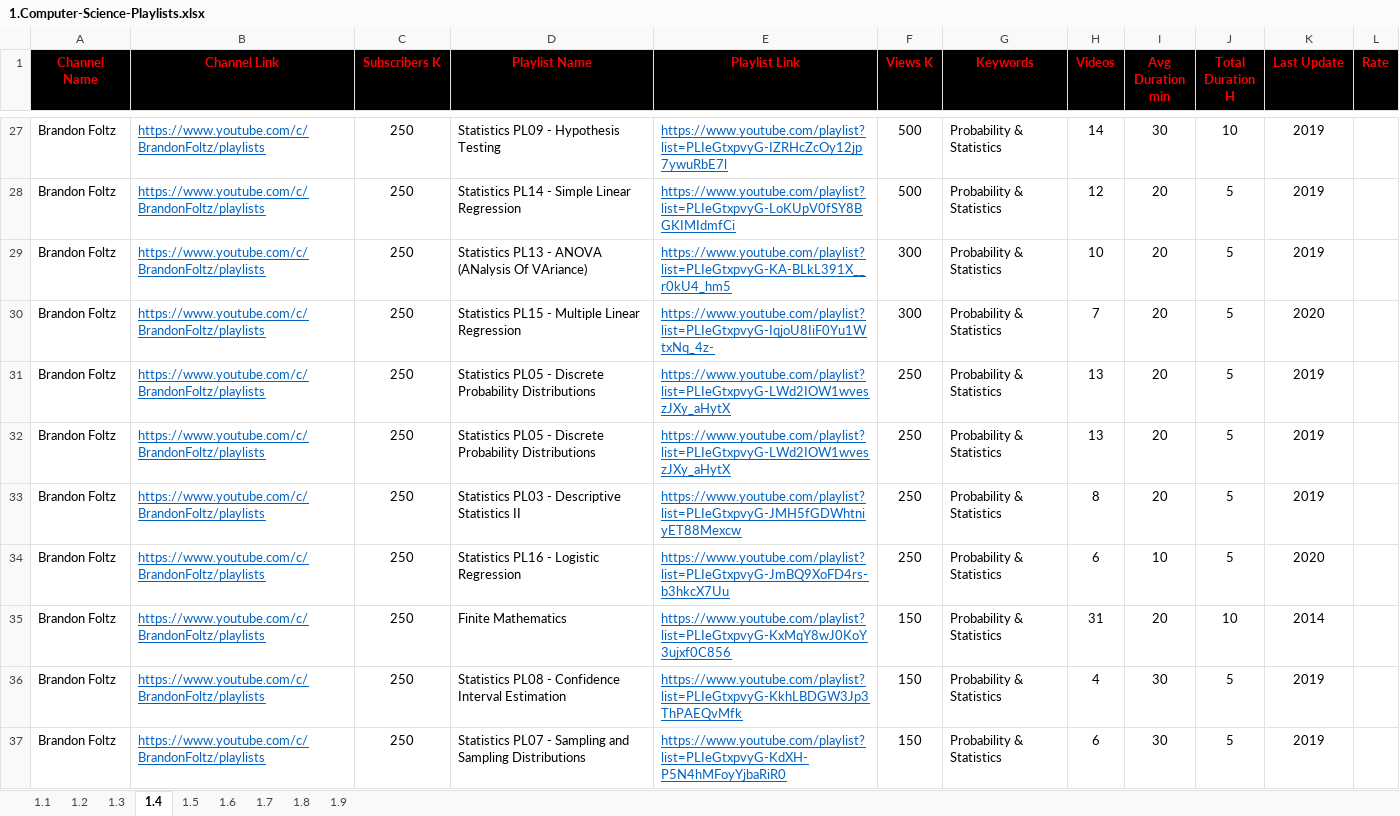
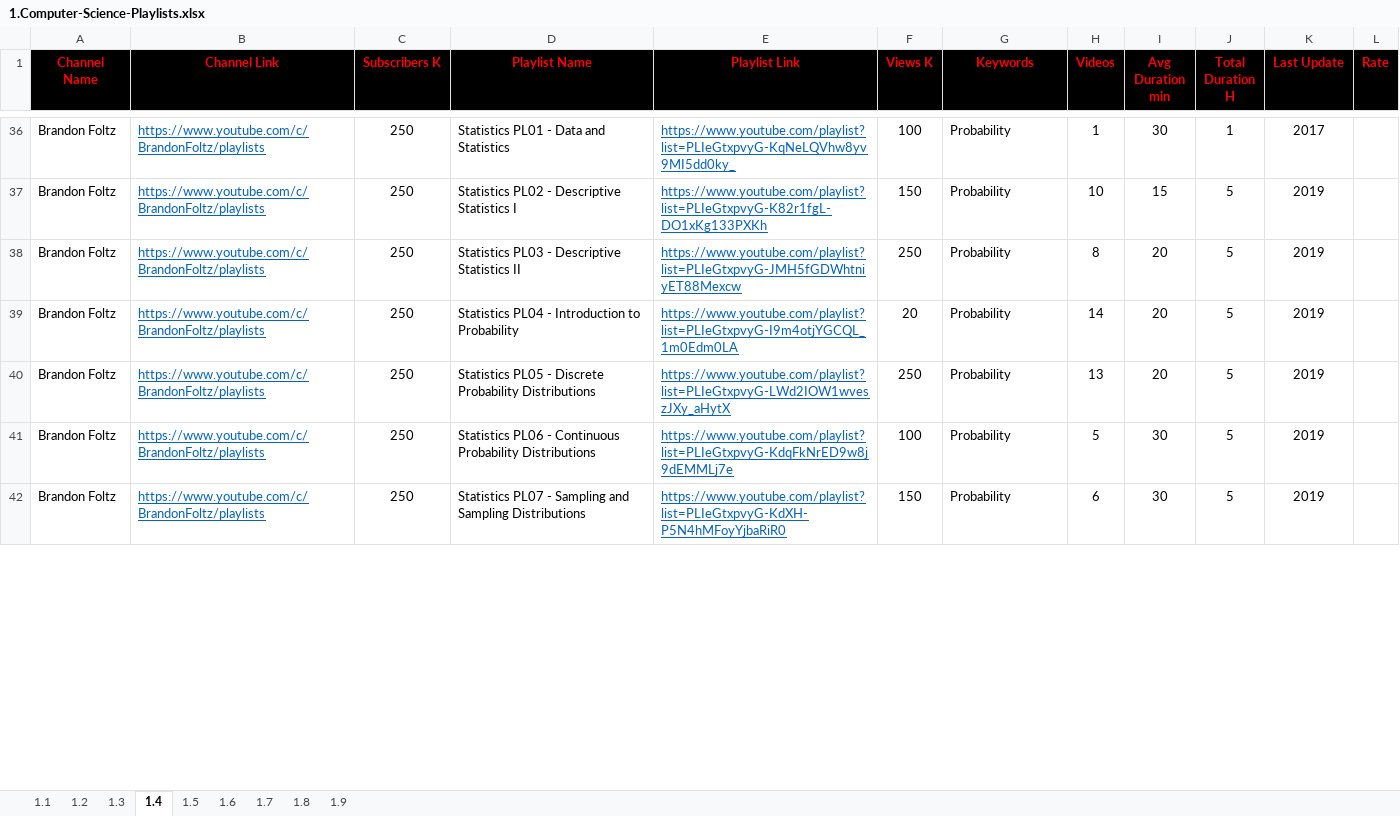
Before and after one commit to MarwanELAdawy/YouTube-Playlists, an Excel workbook: 1.Computer-Science-Playlists.xlsx, sheet 1.4, drawn as a sheet; only a part is shown, gaps mark what is left out; values as stored, in another font and other column widths than the file's, no borders; removed rows and columns are numbered as before the commit, all else as after; the diff covers the shown part only; the diff names each change by its address in the sheet, - before the commit and + after, or states it on an @@ line.

```diff
--- a/1.Computer-Science-Playlists.xlsx (sheet 1.4)
+++ b/1.Computer-Science-Playlists.xlsx (sheet 1.4)
-D36 (Playlist Name): Statistics PL09 - Hypothesis Testing
+D36 (Playlist Name): Statistics PL01 - Data and Statistics
-E36 (Playlist Link): https://www.youtube.com/playlist?list=PLIeGtxpvyG-IZRHcZcOy12jp7ywuRbE7l
+E36 (Playlist Link): https://www.youtube.com/playlist?list=PLIeGtxpvyG-KqNeLQVhw8yv9MI5dd0ky_
-F36 (Views K): 500
+F36 (Views K): 100
-G36 (Keywords): Probability & Statistics
+G36 (Keywords): Probability
-H36 (Videos): 14
+H36 (Videos): 1
-J36 (Total Duration H): 10
+J36 (Total Duration H): 1
-K36 (Last Update): 2019
+K36 (Last Update): 2017
-row 28: Brandon Foltz | https://www.youtube.com/c/BrandonFoltz/playlists | 250 | Statistics PL14 - Simple Linear Regression | https://www.youtube.com/playlist?list=PLIeGtxpvyG-LoKUpV0fSY8BGKIMIdmfCi | 500 | Probability & Statistics | 12 | 20 | 5 | 2019
-D37 (Playlist Name): Statistics PL13 - ANOVA (ANalysis Of VAriance)
+D37 (Playlist Name): Statistics PL02 - Descriptive Statistics I
-E37 (Playlist Link): https://www.youtube.com/playlist?list=PLIeGtxpvyG-KA-BLkL391X__r0kU4_hm5
+E37 (Playlist Link): https://www.youtube.com/playlist?list=PLIeGtxpvyG-K82r1fgL-DO1xKg133PXKh
-F37 (Views K): 300
+F37 (Views K): 150
-G37:G40 (Keywords): Probability & Statistics
+G37:G40 (Keywords): Probability
-I37 (Avg Duration min): 20
+I37 (Avg Duration min): 15
-D38 (Playlist Name): Statistics PL15 - Multiple Linear Regression
+D38 (Playlist Name): Statistics PL03 - Descriptive Statistics II
-E38 (Playlist Link): https://www.youtube.com/playlist?list=PLIeGtxpvyG-IqjoU8IiF0Yu1WtxNq_4z-
+E38 (Playlist Link): https://www.youtube.com/playlist?list=PLIeGtxpvyG-JMH5fGDWhtniyET88Mexcw
-F38 (Views K): 300
+F38 (Views K): 250
-H38 (Videos): 7
+H38 (Videos): 8
-K38 (Last Update): 2020
+K38 (Last Update): 2019
-D39 (Playlist Name): Statistics PL05 - Discrete Probability Distributions
+D39 (Playlist Name): Statistics PL04 - Introduction to Probability
-E39 (Playlist Link): https://www.youtube.com/playlist?list=PLIeGtxpvyG-LWd2IOW1wveszJXy_aHytX
+E39 (Playlist Link): https://www.youtube.com/playlist?list=PLIeGtxpvyG-I9m4otjYGCQL_1m0Edm0LA
-F39 (Views K): 250
+F39 (Views K): 20
-H39 (Videos): 13
+H39 (Videos): 14
-row 33: Brandon Foltz | https://www.youtube.com/c/BrandonFoltz/playlists | 250 | Statistics PL03 - Descriptive Statistics II | https://www.youtube.com/playlist?list=PLIeGtxpvyG-JMH5fGDWhtniyET88Mexcw | 250 | Probability & Statistics | 8 | 20 | 5 | 2019
-row 34: Brandon Foltz | https://www.youtube.com/c/BrandonFoltz/playlists | 250 | Statistics PL16 - Logistic Regression | https://www.youtube.com/playlist?list=PLIeGtxpvyG-JmBQ9XoFD4rs-b3hkcX7Uu | 250 | Probability & Statistics | 6 | 10 | 5 | 2020
-row 35: Brandon Foltz | https://www.youtube.com/c/BrandonFoltz/playlists | 250 | Finite Mathematics | https://www.youtube.com/playlist?list=PLIeGtxpvyG-KxMqY8wJ0KoY3ujxf0C856 | 150 | Probability & Statistics | 31 | 20 | 10 | 2014
-D41 (Playlist Name): Statistics PL08 - Confidence Interval Estimation
+D41 (Playlist Name): Statistics PL06 - Continuous Probability Distributions
-E41 (Playlist Link): https://www.youtube.com/playlist?list=PLIeGtxpvyG-KkhLBDGW3Jp3ThPAEQvMfk
+E41 (Playlist Link): https://www.youtube.com/playlist?list=PLIeGtxpvyG-KdqFkNrED9w8j9dEMMLj7e
-F41 (Views K): 150
+F41 (Views K): 100
-G41:G42 (Keywords): Probability & Statistics
+G41:G42 (Keywords): Probability
-H41 (Videos): 4
+H41 (Videos): 5
```
Also changed, not shown: 26 added rows, 25 removed rows and 69 edited cells elsewhere in this sheet, sheet 1.3, sheet 1.1, formulas that keep their value.
